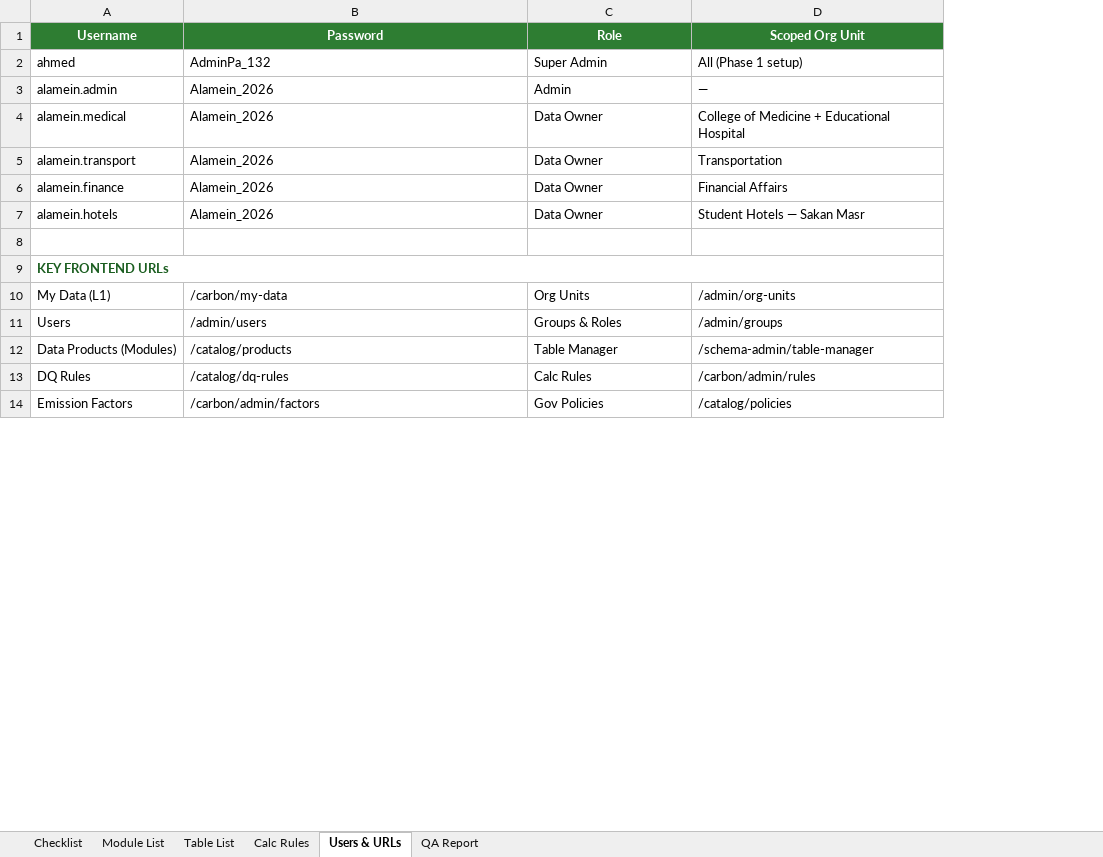
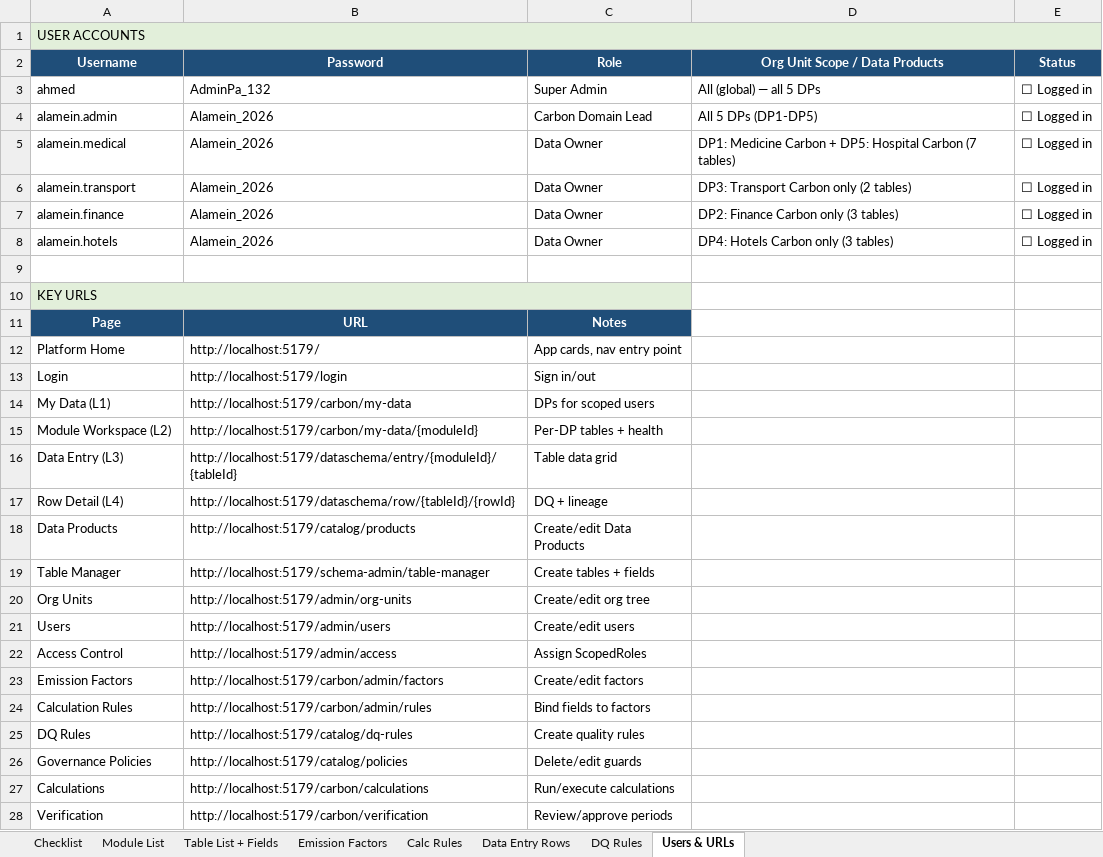
Before and after one commit to ahmedse/carbon, an Excel workbook: alamein-campus/ALAMEIN_CHECKLIST.xlsx, sheet Users & URLs, drawn as a sheet; only a part is shown; values as stored, in another font and other column widths than the file's, no borders; removed rows and columns are numbered as before the commit, all else as after; the diff covers the shown part only; the diff names each change by its address in the sheet, - before the commit and + after, or states it on an @@ line.

Commit message:
feat(emissions): fix reporting year/month extraction from period_month
- Backend: parse period_month (YYYY-MM) in CalculationRule.calculate_for_row
  so calculations land in the correct reporting year instead of always
  current year (fixes empty 2024/2025 dashboard)
- Alamein campus: add seed scripts for tables, fields, trust core, checklist
  generator + updated checklist workbook
- Frontend: dataschema API + catalog page fixes (governance, schema detail,
  data lineage, data product detail)

```diff
--- a/alamein-campus/ALAMEIN_CHECKLIST.xlsx (sheet Users & URLs)
+++ b/alamein-campus/ALAMEIN_CHECKLIST.xlsx (sheet Users & URLs)
-sheet tab: Table List
+sheet tab: Table List + Fields
-sheet tab: QA Report
+sheet tab: Data Entry Rows
+sheet tab: Emission Factors
+sheet tab: DQ Rules
@@ sheet tab order changed: Checklist | Module List | Table List + Fields | Emission Factors | Calc Rules | Data Entry Rows | DQ Rules | Users & URLs @@
-column D (Scoped Org Unit), rows 2-11: All (Phase 1 setup) | — | College of Medicine + Educational Hospital | Transportation | Financial Affairs | Student Hotels — Sakan Masr |  |  | /admin/org-units | /admin/groups; row 13: /carbon/admin/rules
+column D (Org Unit Scope / Data Products), rows 3-8: All (global) — all 5 DPs | All 5 DPs (DP1-DP5) | DP1: Medicine Carbon + DP5: Hospital Carbon (7 tables) | DP3: Transport Carbon only (2 tables) | DP2: Finance Carbon only (3 tables) | DP4: Hotels Carbon only (3 tables)
+column E (Status), rows 3-8: all ☐ Logged in
+row 1: USER ACCOUNTS
-A2:C2 fill: #2E7D32
+A2:C2 fill: #1F4E79
-C4 (Role): Admin
+C4 (Role): Carbon Domain Lead
-A10 (Username): KEY FRONTEND URLs
+A10 (Username): KEY URLS
@@ A10 fill: none → #E2EFDA, bold: on → off, text colour: #1B5E20 → black @@
+row 11: Page | URL | Notes
+row 12: Platform Home | http://localhost:5179/ | App cards, nav entry point
+row 13: Login | http://localhost:5179/login | Sign in/out
-B14 (Password): /carbon/my-data
+B14 (Password): http://localhost:5179/carbon/my-data
-C14 (Role): Org Units
+C14 (Role): DPs for scoped users
+row 15: Module Workspace (L2) | http://localhost:5179/carbon/my-data/{moduleId} | Per-DP tables + health
+row 16: Data Entry (L3) | http://localhost:5179/dataschema/entry/{moduleId}/{tableId} | Table data grid
+row 17: Row Detail (L4) | http://localhost:5179/dataschema/row/{tableId}/{rowId} | DQ + lineage
+row 18: Data Products | http://localhost:5179/catalog/products | Create/edit Data Products
+row 19: Table Manager | http://localhost:5179/schema-admin/table-manager | Create tables + fields
+row 20: Org Units | http://localhost:5179/admin/org-units | Create/edit org tree
-B21 (Password): /admin/users
+B21 (Password): http://localhost:5179/admin/users
-C21 (Role): Groups & Roles
+C21 (Role): Create/edit users
-row 12: Data Products (Modules) | /catalog/products | Table Manager | /schema-admin/table-manager
+row 22: Access Control | http://localhost:5179/admin/access | Assign ScopedRoles
+row 23: Emission Factors | http://localhost:5179/carbon/admin/factors | Create/edit factors
+row 24: Calculation Rules | http://localhost:5179/carbon/admin/rules | Bind fields to factors
-B25 (Password): /catalog/dq-rules
+B25 (Password): http://localhost:5179/catalog/dq-rules
-C25 (Role): Calc Rules
+C25 (Role): Create quality rules
-row 14: Emission Factors | /carbon/admin/factors | Gov Policies | /catalog/policies
+row 26: Governance Policies | http://localhost:5179/catalog/policies | Delete/edit guards
+row 27: Calculations | http://localhost:5179/carbon/calculations | Run/execute calculations
+row 28: Verification | http://localhost:5179/carbon/verification | Review/approve periods
```
Also changed, not shown: 1 removed row and 2 edited cells elsewhere in this sheet, sheet Data Entry Rows, sheet Checklist, sheet Table List + Fields, sheet Calc Rules, sheet Module List, 10 other files.
